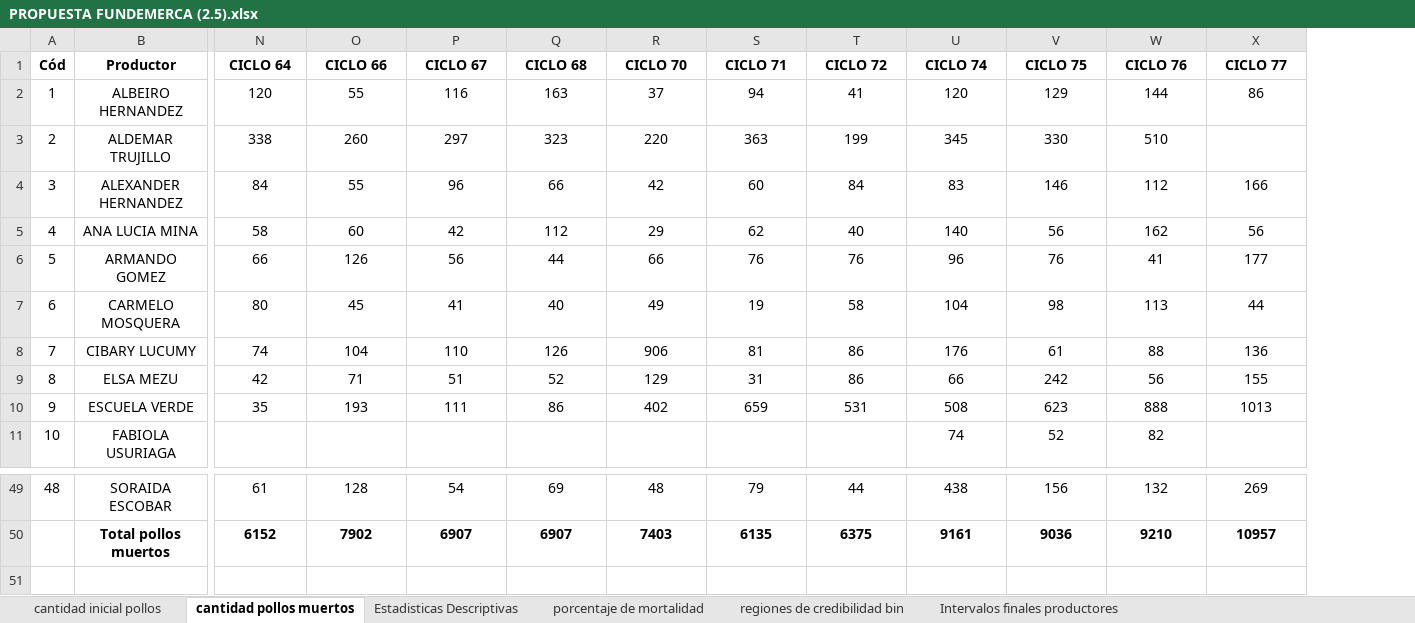
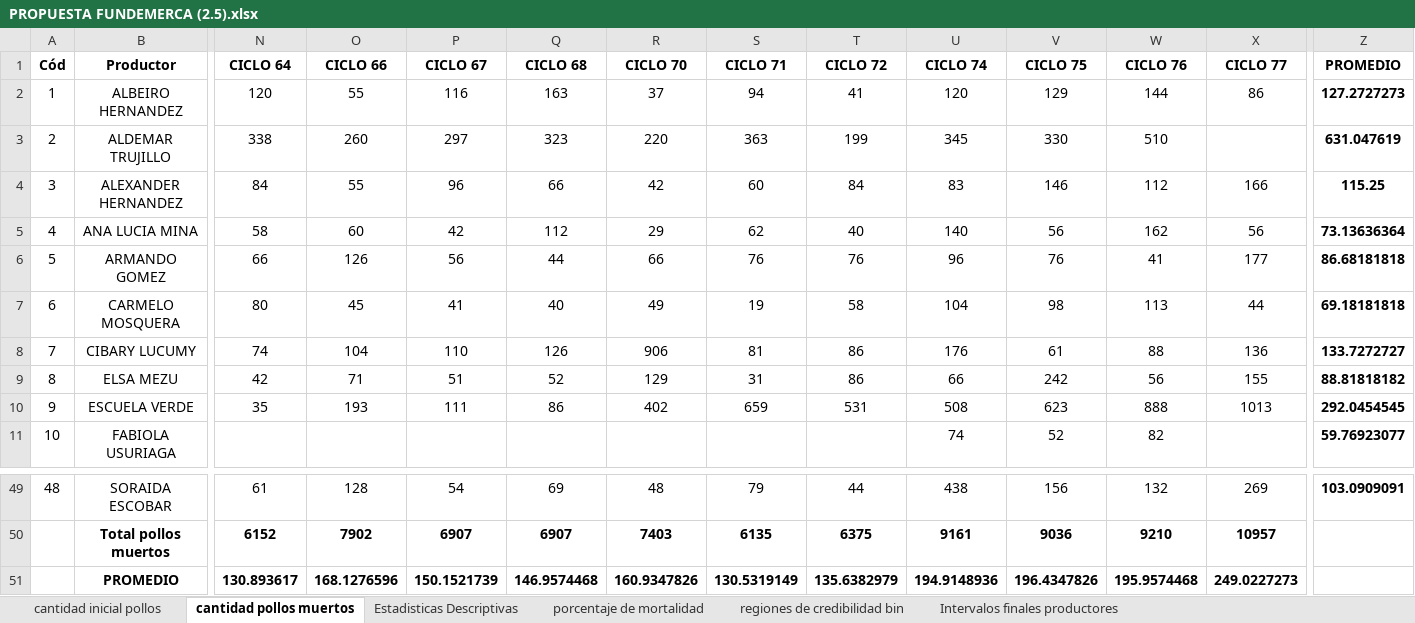
Before and after one commit to KevinChica1128/Consultoria, an Excel workbook: PROPUESTA FUNDEMERCA (2.5).xlsx, sheet cantidad pollos muertos, drawn as a sheet; only a part is shown, gaps mark what is left out; values as stored, in another font and other column widths than the file's, no borders; charts and pictures not drawn; rows hold the shown columns only; the diff names each change by its address in the sheet, - before the commit and + after, or states it on an @@ line.

```diff
--- a/PROPUESTA FUNDEMERCA (2.5).xlsx (sheet cantidad pollos muertos)
+++ b/PROPUESTA FUNDEMERCA (2.5).xlsx (sheet cantidad pollos muertos)
+column Z (PROMEDIO), rows 2-11: 127.2727273 | 631.047619 | 115.25 | 73.13636364 | 86.68181818 | 69.18181818 | 133.7272727 | 88.81818182 | 292.0454545 | 59.76923077; row 49: 103.0909091
+row 51:  | PROMEDIO | 130.893617 | 168.1276596 | 150.1521739 | 146.9574468 | 160.9347826 | 130.5319149 | 135.6382979 | 194.9148936 | 196.4347826 | 195.9574468 | 249.0227273
```
Also changed, not shown: sheet cantidad inicial pollos, sheet porcentaje de mortalidad, sheet regiones de credibilidad bin, formulas that keep their value, charts or pictures, 4 other files.
